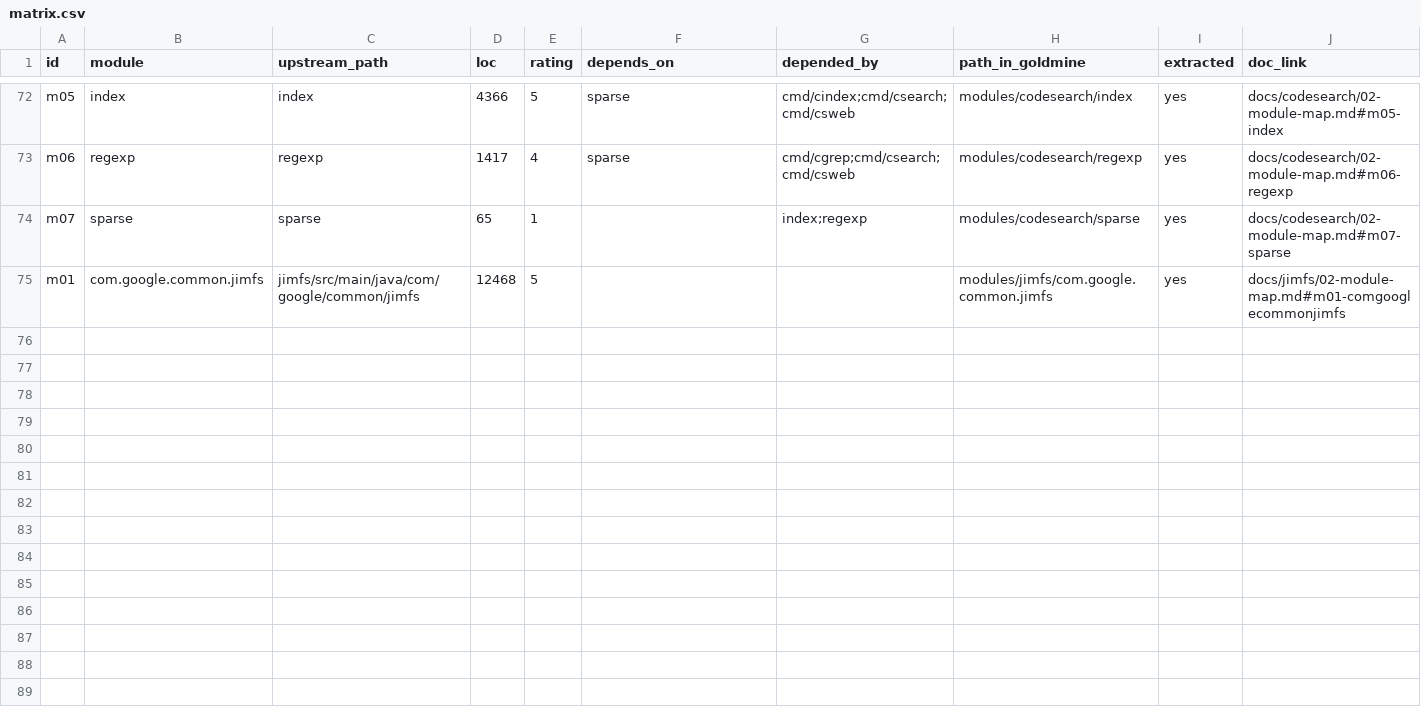
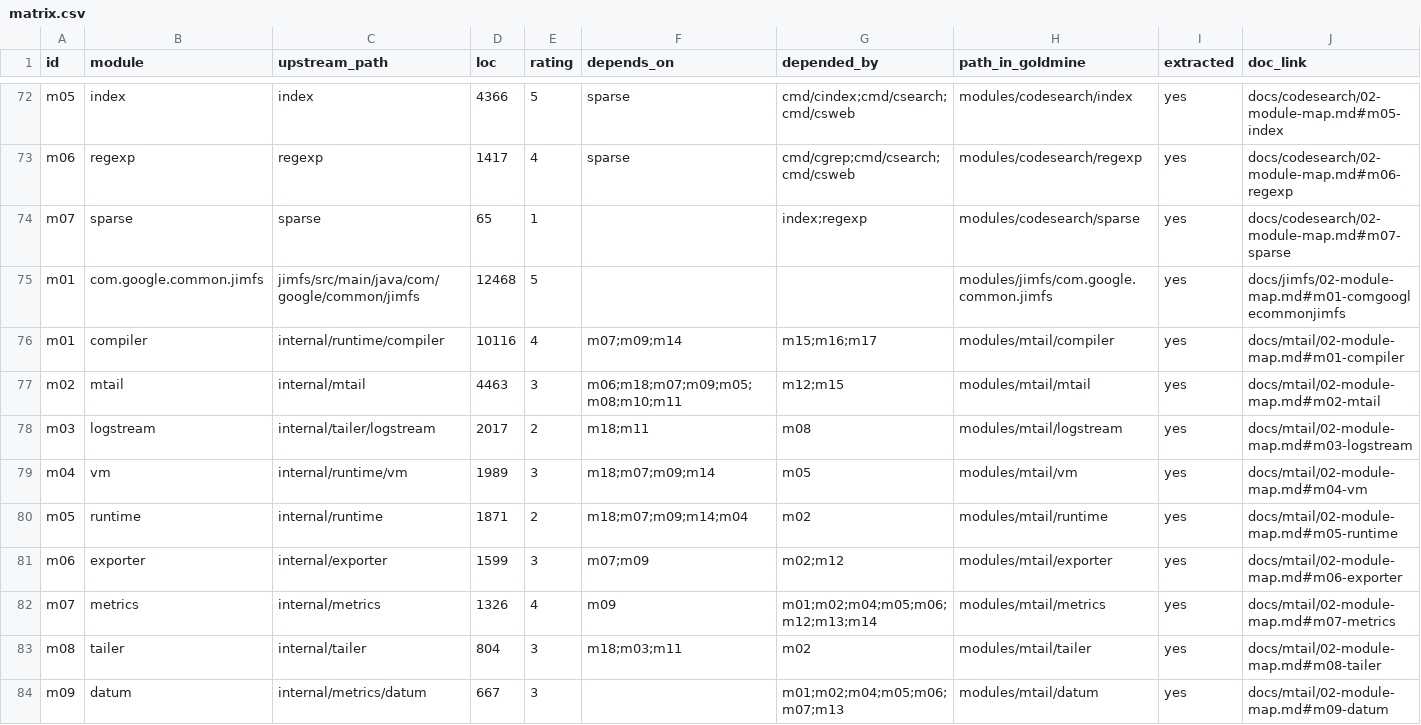
Before and after one commit to Stellarhold170NT/cassian, a CSV file: matrix/matrix.csv, drawn as a sheet; only a part is shown, gaps mark what is left out; the diff covers the shown part only; the diff names each change by its address in the sheet, - before the commit and + after, or states it on an @@ line.

Commit message:
docs: mtail P1-P7 (main@4c7e0e1174ac1ead032efe28d86428bbbe0ae145)

```diff
--- a/matrix/matrix.csv
+++ b/matrix/matrix.csv
+row 76: m01 | compiler | internal/runtime/compiler | 10116 | 4 | m07;m09;m14 | m15;m16;m17 | modules/mtail/compiler | yes | docs/mtail/02-module-map.md#m01-compiler
+row 77: m02 | mtail | internal/mtail | 4463 | 3 | m06;m18;m07;m09;m05;m08;m10;m11 | m12;m15 | modules/mtail/mtail | yes | docs/mtail/02-module-map.md#m02-mtail
+row 78: m03 | logstream | internal/tailer/logstream | 2017 | 2 | m18;m11 | m08 | modules/mtail/logstream | yes | docs/mtail/02-module-map.md#m03-logstream
+row 79: m04 | vm | internal/runtime/vm | 1989 | 3 | m18;m07;m09;m14 | m05 | modules/mtail/vm | yes | docs/mtail/02-module-map.md#m04-vm
+row 80: m05 | runtime | internal/runtime | 1871 | 2 | m18;m07;m09;m14;m04 | m02 | modules/mtail/runtime | yes | docs/mtail/02-module-map.md#m05-runtime
+row 81: m06 | exporter | internal/exporter | 1599 | 3 | m07;m09 | m02;m12 | modules/mtail/exporter | yes | docs/mtail/02-module-map.md#m06-exporter
+row 82: m07 | metrics | internal/metrics | 1326 | 4 | m09 | m01;m02;m04;m05;m06;m12;m13;m14 | modules/mtail/metrics | yes | docs/mtail/02-module-map.md#m07-metrics
+row 83: m08 | tailer | internal/tailer | 804 | 3 | m18;m03;m11 | m02 | modules/mtail/tailer | yes | docs/mtail/02-module-map.md#m08-tailer
+row 84: m09 | datum | internal/metrics/datum | 667 | 3 |  | m01;m02;m04;m05;m06;m07;m13 | modules/mtail/datum | yes | docs/mtail/02-module-map.md#m09-datum
```
Also changed, not shown: 9 added rows elsewhere in this file, 12 other files.
